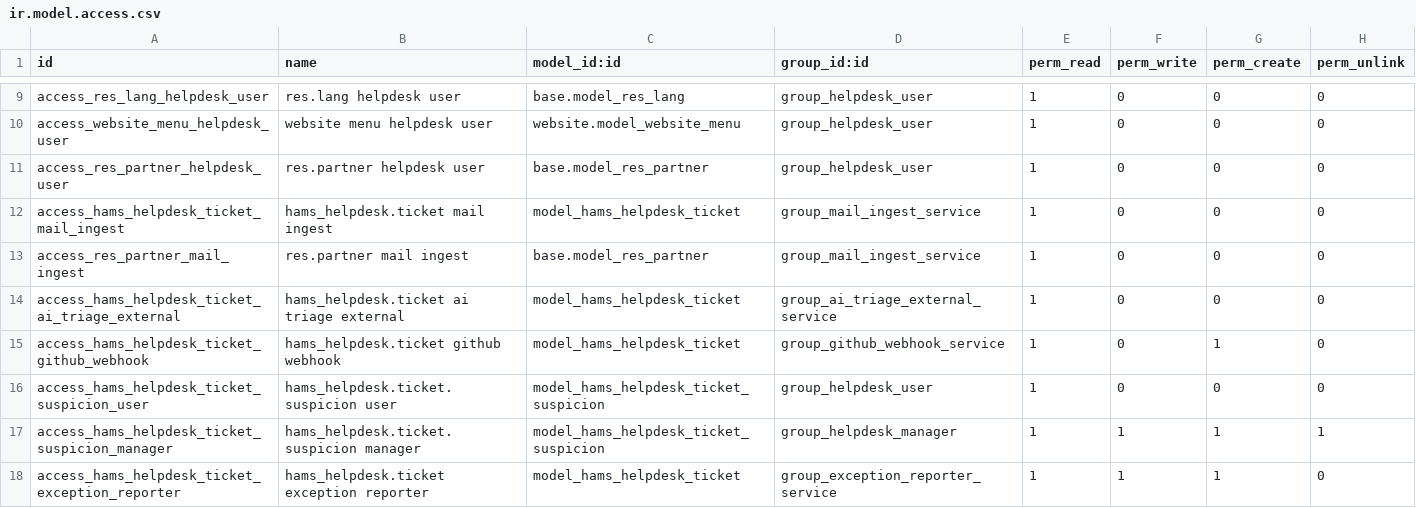
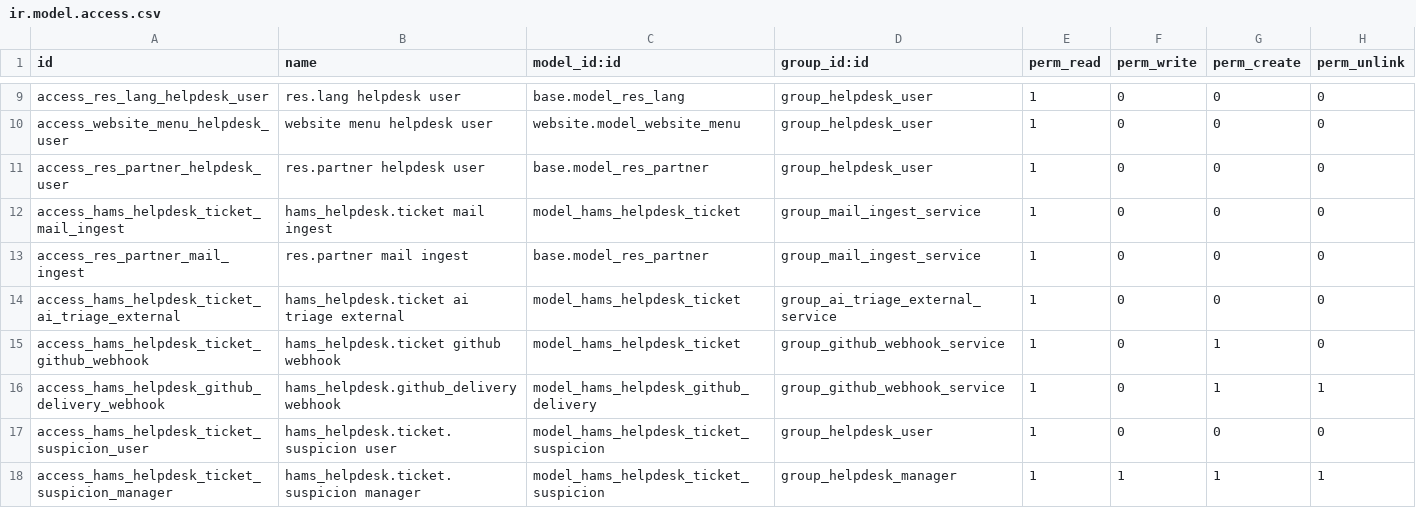
Before and after one commit to BrucePerens/hams_open, a CSV file: hams_helpdesk/security/ir.model.access.csv, drawn as a sheet; only a part is shown, gaps mark what is left out; the shorter side is filled out with more unchanged rows.

```diff
--- a/hams_helpdesk/security/ir.model.access.csv
+++ b/hams_helpdesk/security/ir.model.access.csv
@@ -15,2 +15,3 @@ access_hams_helpdesk_ticket_ai_triage_external,hams_helpdesk.ticket ai triage ex
 access_hams_helpdesk_ticket_github_webhook,hams_helpdesk.ticket github webhook,model_hams_helpdesk_ticket,group_github_webhook_service,1,0,1,0
+access_hams_helpdesk_github_delivery_webhook,hams_helpdesk.github_delivery webhook,model_hams_helpdesk_github_delivery,group_github_webhook_service,1,0,1,1
 access_hams_helpdesk_ticket_suspicion_user,hams_helpdesk.ticket.suspicion user,model_hams_helpdesk_ticket_suspicion,group_helpdesk_user,1,0,0,0
```
Also changed, not shown: 5 other files.
